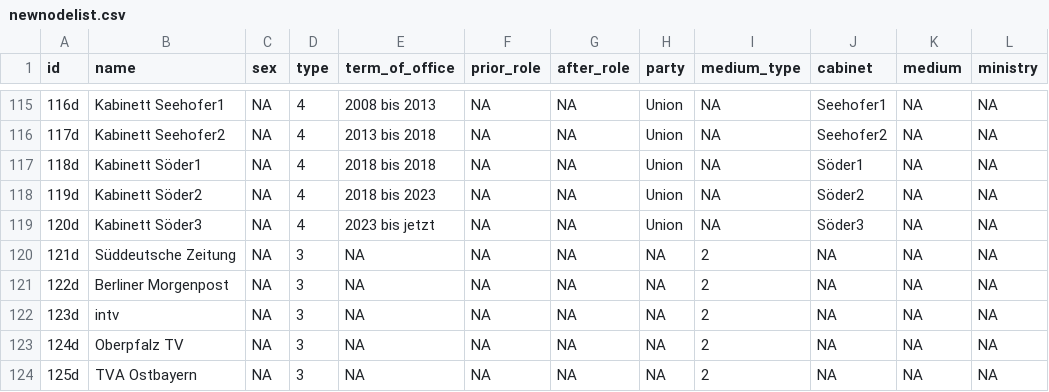
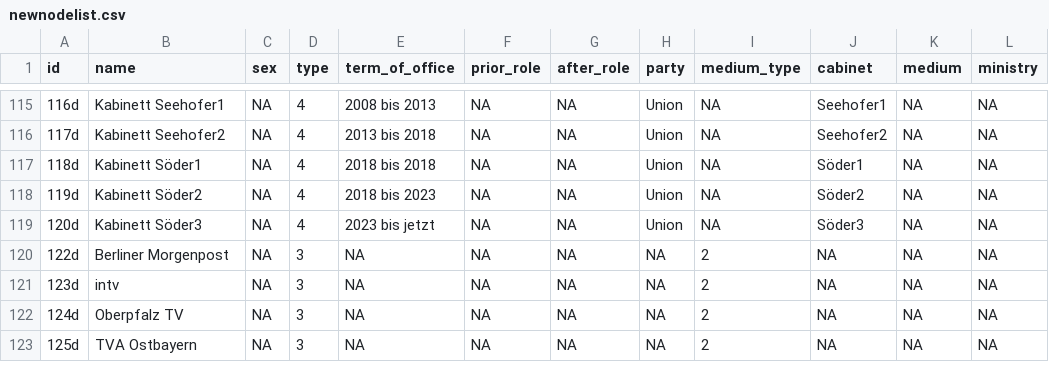
Before and after one commit to johannasturm/politikwechsler, a CSV file: newnodelist.csv, drawn as a sheet; only a part is shown, gaps mark what is left out; the diff names each change by its address in the sheet, - before the commit and + after, or states it on an @@ line.

Commit message:
Update newnodelist.csv

```diff
--- a/newnodelist.csv
+++ b/newnodelist.csv
-row 120: 121d | Süddeutsche Zeitung | NA | 3 | NA | NA | NA | NA | 2 | NA | NA | NA
```
